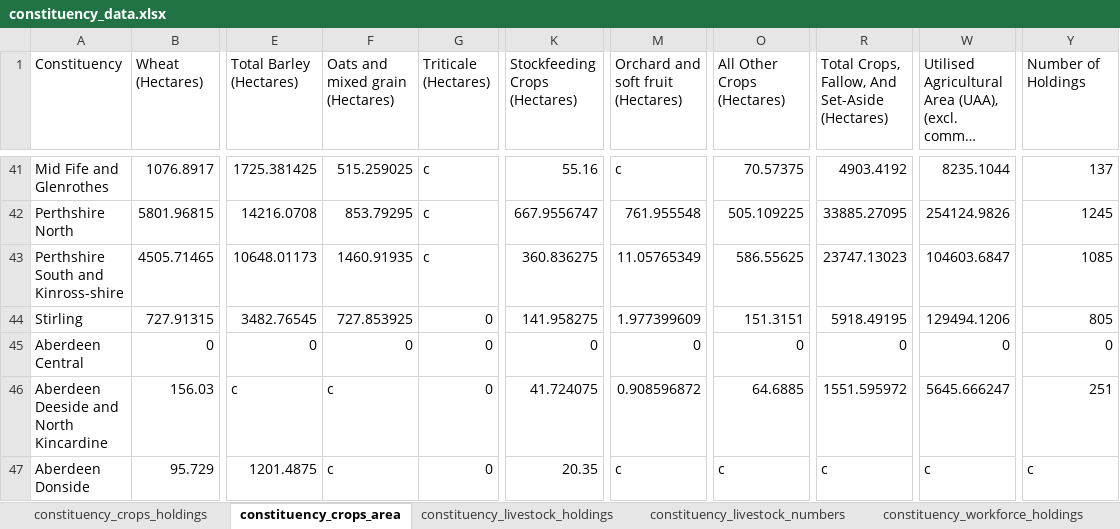
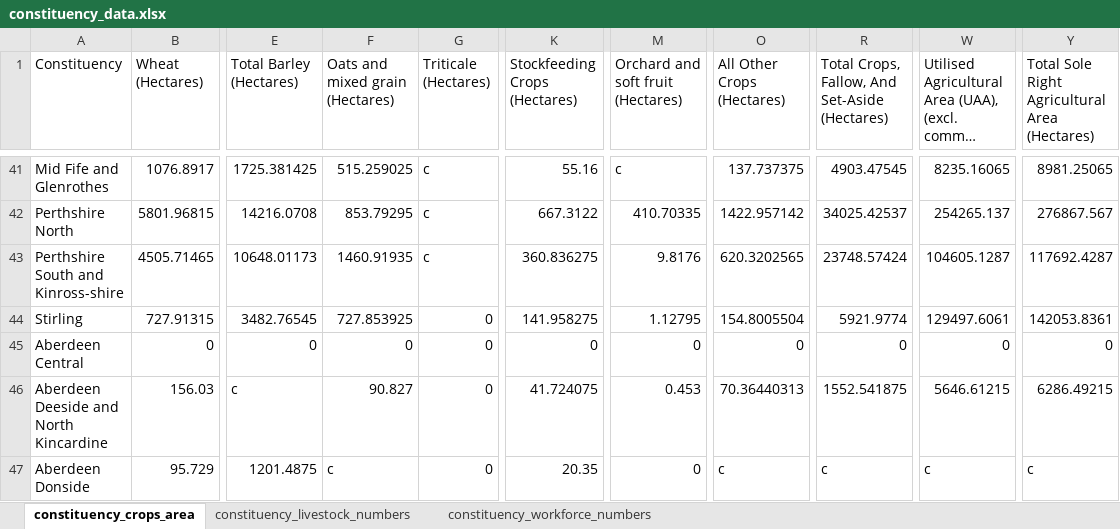
Before and after one commit to ScotGovAnalysis/RESAS-Agricultural-Statistics-Hub, an Excel workbook: Data/constituency_data.xlsx, sheet constituency_crops_area, drawn as a sheet; only a part is shown, gaps mark what is left out; long unchanged cells end in …; values as stored, in another font and other column widths than the file's, no borders; the diff covers the shown part only; the diff names each change by its address in the sheet, - before the commit and + after, or states it on an @@ line.

```diff
--- a/Data/constituency_data.xlsx (sheet constituency_crops_area)
+++ b/Data/constituency_data.xlsx (sheet constituency_crops_area)
-sheet tab: constituency_crops_holdings
-sheet tab: constituency_livestock_holdings
-sheet tab: constituency_workforce_holdings
-Y1: Number of Holdings
+Y1: Total Sole Right Agricultural Area (Hectares)
-O41 (All Other Crops (Hectares)): 70.57375
+O41 (All Other Crops (Hectares)): 137.737375
-R41: 4903.4192
+R41: 4903.47545
-W41: 8235.1044
+W41: 8235.16065
-Y41: 137
+Y41: 8981.25065
-K42 (Stockfeeding Crops (Hectares)): 667.9556747
+K42 (Stockfeeding Crops (Hectares)): 667.3122
-M42: 761.955548
+M42: 410.70335
-O42 (All Other Crops (Hectares)): 505.109225
+O42 (All Other Crops (Hectares)): 1422.957142
-R42: 33885.27095
+R42: 34025.42537
-W42: 254124.9826
+W42: 254265.137
-Y42: 1245
+Y42: 276867.567
-M43: 11.05765349
+M43: 9.8176
-O43 (All Other Crops (Hectares)): 586.55625
+O43 (All Other Crops (Hectares)): 620.3202565
-R43: 23747.13023
+R43: 23748.57424
-W43: 104603.6847
+W43: 104605.1287
-Y43: 1085
+Y43: 117692.4287
-M44: 1.977399609
+M44: 1.12795
-O44 (All Other Crops (Hectares)): 151.3151
+O44 (All Other Crops (Hectares)): 154.8005504
-R44: 5918.49195
+R44: 5921.9774
-W44: 129494.1206
+W44: 129497.6061
-Y44: 805
+Y44: 142053.8361
-F46 (Oats and mixed grain (Hectares)): c
+F46 (Oats and mixed grain (Hectares)): 90.827
-M46: 0.908596872
+M46: 0.453
-O46 (All Other Crops (Hectares)): 64.6885
+O46 (All Other Crops (Hectares)): 70.36440313
-R46: 1551.595972
+R46: 1552.541875
-W46: 5645.666247
+W46: 5646.61215
-Y46: 251
+Y46: 6286.49215
-M47: c
+M47: 0
```
Also changed, not shown: 208 edited cells elsewhere in this sheet, sheet constituency_workforce_numbers, sheet constituency_livestock_numbers, other sheet tabs, 9 other files.
